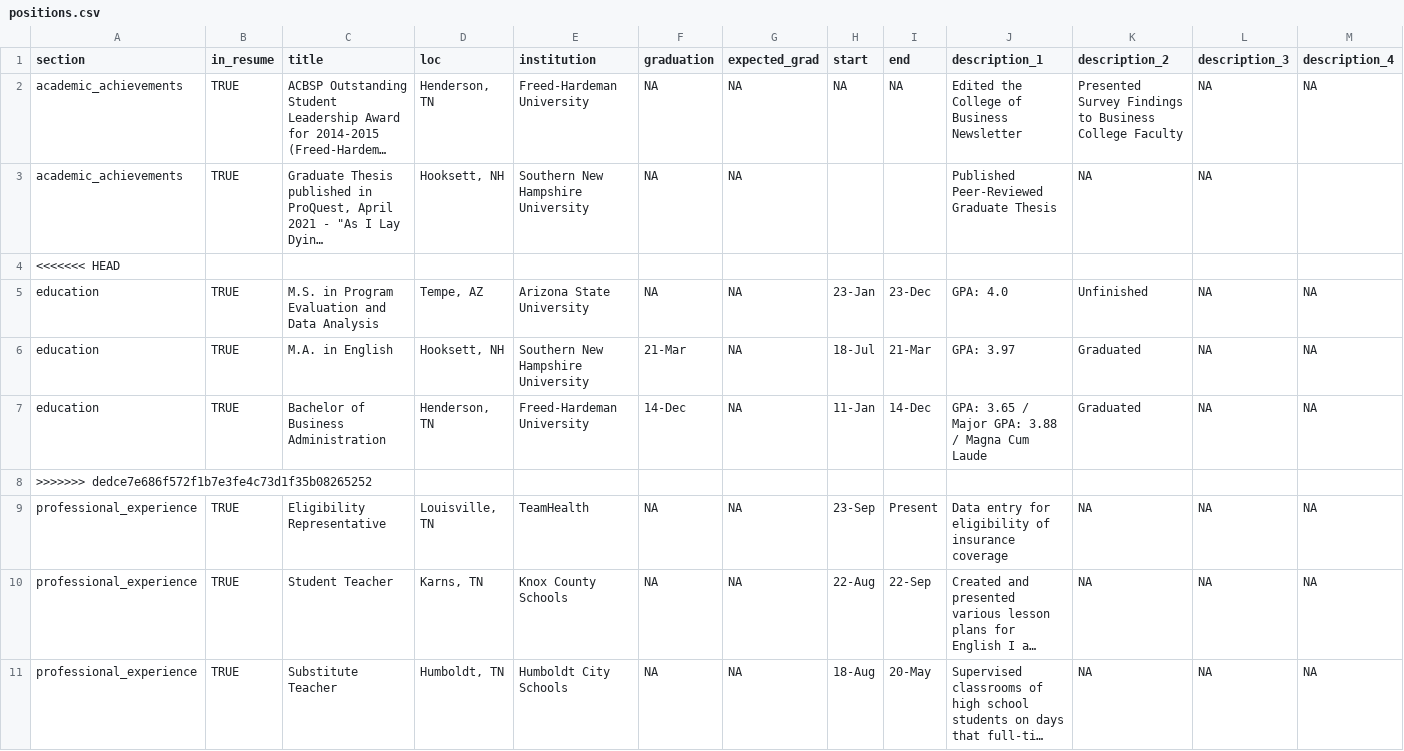
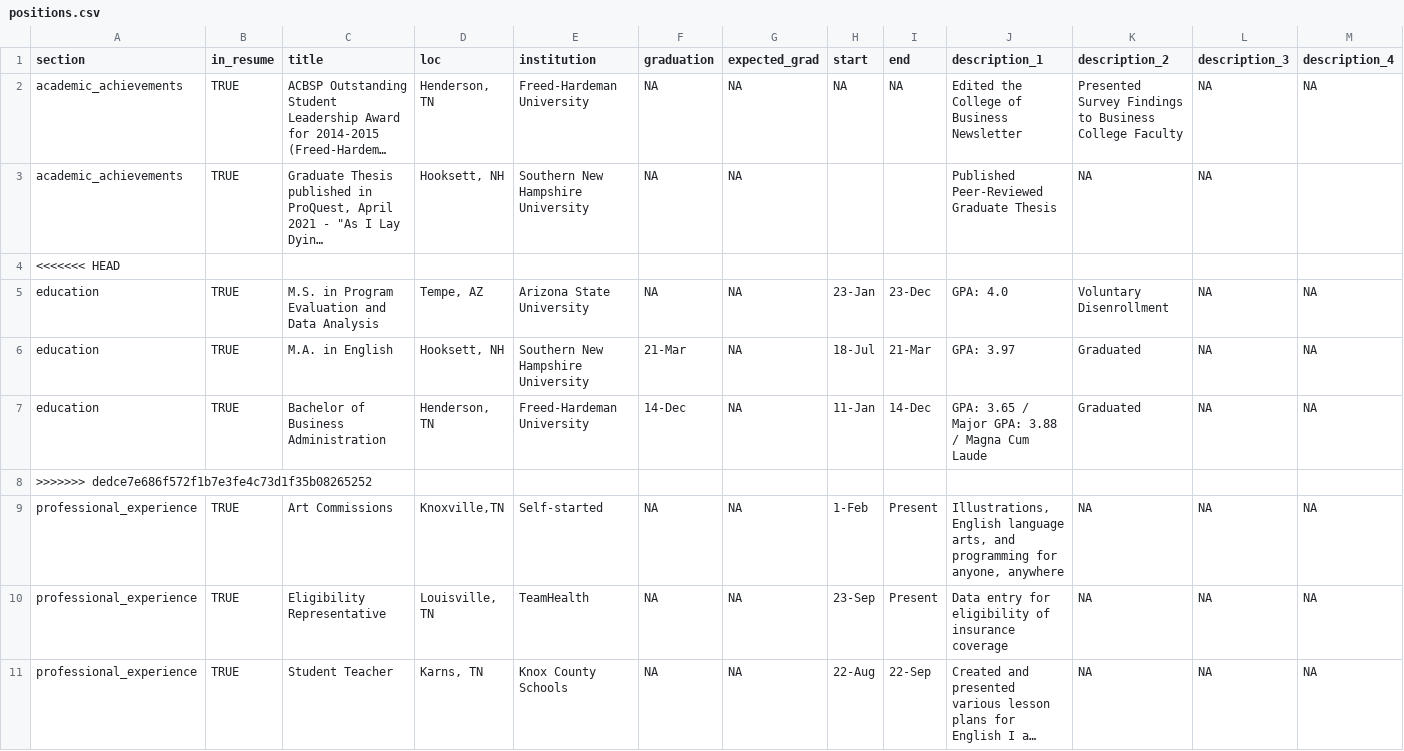
Before and after one commit to tbnaes/cv, a CSV file: positions.csv, drawn as a sheet; only a part is shown; the shorter side is filled out with more unchanged rows; long unchanged cells end in …; the diff names each change by its address in the sheet, - before the commit and + after, or states it on an @@ line.

Commit message:
Exciting Resume Update
Changes made to add new developments and reorganize

```diff
--- a/positions.csv
+++ b/positions.csv
-K5 (description_2): Unfinished
+K5 (description_2): Voluntary Disenrollment
+row 9: professional_experience | TRUE | Art Commissions | Knoxville,TN | Self-started | NA | NA | 1-Feb | Present | Illustrations, English language arts, and programming for anyone, anywhere | NA | NA | NA
```
Also changed, not shown: 3 other files.
